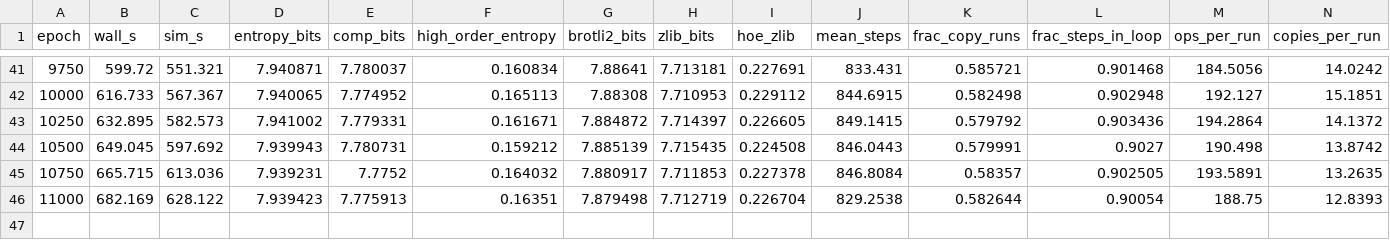
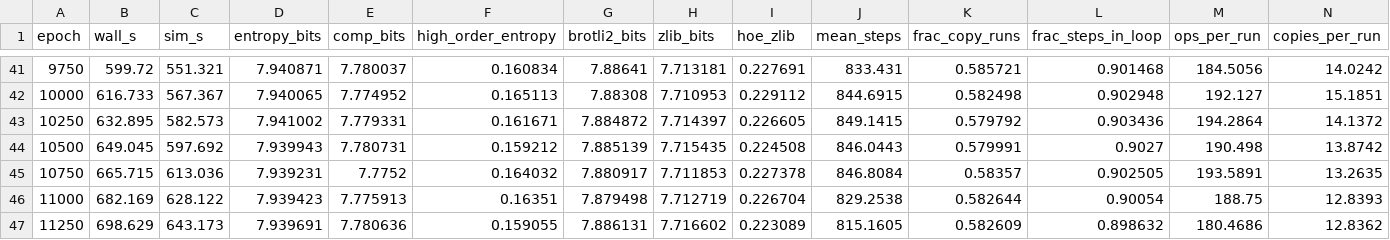
Before and after one commit to DirenDenizYildirim/DDYRC-playground, a CSV file: runs/blocks_ch_d8_s2/metrics.csv, drawn as a sheet; only a part is shown, gaps mark what is left out; rows hold the shown columns only; the diff names each change by its address in the sheet, - before the commit and + after, or states it on an @@ line.

```diff
--- a/runs/blocks_ch_d8_s2/metrics.csv
+++ b/runs/blocks_ch_d8_s2/metrics.csv
+row 47: 11250 | 698.629 | 643.173 | 7.939691 | 7.780636 | 0.159055 | 7.886131 | 7.716602 | 0.223089 | 815.1605 | 0.582609 | 0.898632 | 180.4686 | 12.8362
```
Also changed, not shown: runs/blocks_ch_d2_s1/metrics.csv, runs/blocks_ch_d8_s3/metrics.csv, 3 other files.
